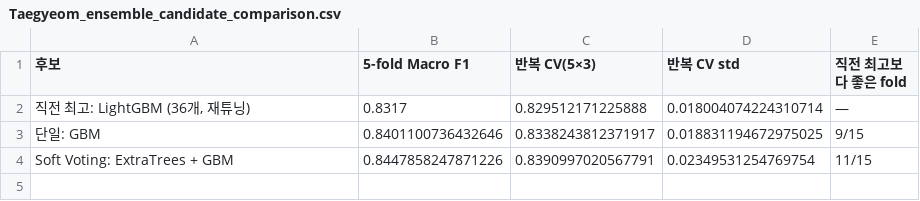
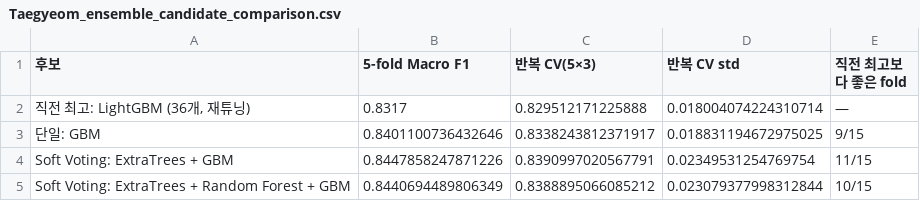
Before and after one commit to ehdwls1452/Teamproject01-steel-plate-fault-classification, a CSV file: results/ensemble/Taegyeom_ensemble_candidate_comparison.csv, drawn as a sheet; the diff names each change by its address in the sheet, - before the commit and + after, or states it on an @@ line.

```diff
--- a/results/ensemble/Taegyeom_ensemble_candidate_comparison.csv
+++ b/results/ensemble/Taegyeom_ensemble_candidate_comparison.csv
+row 5: Soft Voting: ExtraTrees + Random Forest + GBM | 0.8440694489806349 | 0.8388895066085212 | 0.023079377998312844 | 10/15
```
Also changed, not shown: results/ensemble/Taegyeom_ensemble_test_per_class.csv, results/final/Taegyeom_final_test_comparison.csv, 17 other files.
